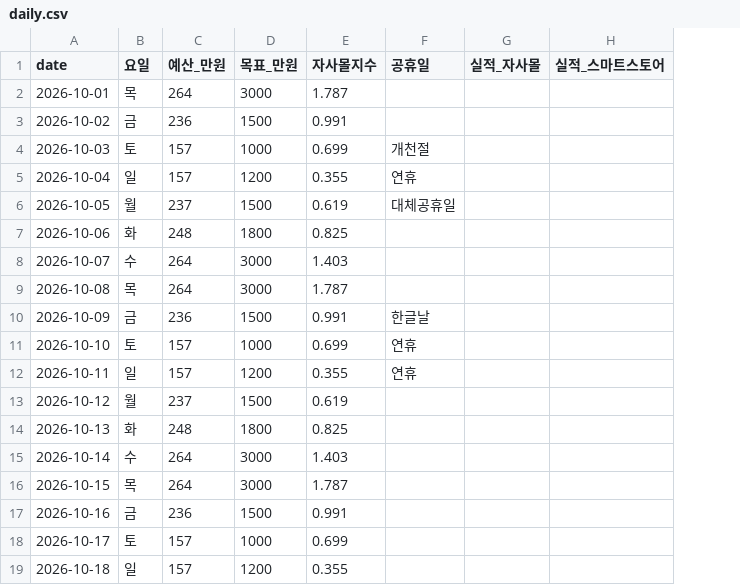
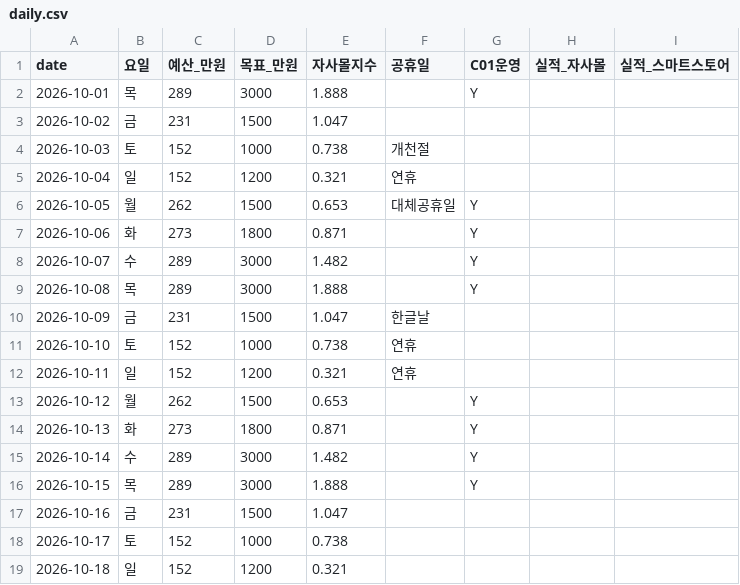
Before and after one commit to gloup-rachel/100bs, a CSV file: media-mix/2026-10/daily.csv, drawn as a sheet; only a part is shown; the diff covers the shown part only; the diff names each change by its address in the sheet, - before the commit and + after, or states it on an @@ line.

```diff
--- a/media-mix/2026-10/daily.csv
+++ b/media-mix/2026-10/daily.csv
+column G (C01운영), rows 2-16: Y |  |  |  | Y | Y | Y | Y |  |  |  | Y | Y | Y | Y
-C2 (예산_만원): 264
+C2 (예산_만원): 289
-E2 (자사몰지수): 1.787
+E2 (자사몰지수): 1.888
-C3 (예산_만원): 236
+C3 (예산_만원): 231
-E3 (자사몰지수): 0.991
+E3 (자사몰지수): 1.047
-C4:C5 (예산_만원): 157
+C4:C5 (예산_만원): 152
-E4 (자사몰지수): 0.699
+E4 (자사몰지수): 0.738
-E5 (자사몰지수): 0.355
+E5 (자사몰지수): 0.321
-C6 (예산_만원): 237
+C6 (예산_만원): 262
-E6 (자사몰지수): 0.619
+E6 (자사몰지수): 0.653
-C7 (예산_만원): 248
+C7 (예산_만원): 273
-E7 (자사몰지수): 0.825
+E7 (자사몰지수): 0.871
-C8:C9 (예산_만원): 264
+C8:C9 (예산_만원): 289
-E8 (자사몰지수): 1.403
+E8 (자사몰지수): 1.482
-E9 (자사몰지수): 1.787
+E9 (자사몰지수): 1.888
-C10 (예산_만원): 236
+C10 (예산_만원): 231
-E10 (자사몰지수): 0.991
+E10 (자사몰지수): 1.047
-C11:C12 (예산_만원): 157
+C11:C12 (예산_만원): 152
-E11 (자사몰지수): 0.699
+E11 (자사몰지수): 0.738
-E12 (자사몰지수): 0.355
+E12 (자사몰지수): 0.321
-C13 (예산_만원): 237
+C13 (예산_만원): 262
-E13 (자사몰지수): 0.619
+E13 (자사몰지수): 0.653
-C14 (예산_만원): 248
+C14 (예산_만원): 273
-E14 (자사몰지수): 0.825
+E14 (자사몰지수): 0.871
-C15:C16 (예산_만원): 264
+C15:C16 (예산_만원): 289
-E15 (자사몰지수): 1.403
+E15 (자사몰지수): 1.482
-E16 (자사몰지수): 1.787
+E16 (자사몰지수): 1.888
-C17 (예산_만원): 236
+C17 (예산_만원): 231
-E17 (자사몰지수): 0.991
+E17 (자사몰지수): 1.047
-C18:C19 (예산_만원): 157
+C18:C19 (예산_만원): 152
-E18 (자사몰지수): 0.699
+E18 (자사몰지수): 0.738
-E19 (자사몰지수): 0.355
+E19 (자사몰지수): 0.321
```
Also changed, not shown: 26 edited cells elsewhere in this file, 3 other files.
